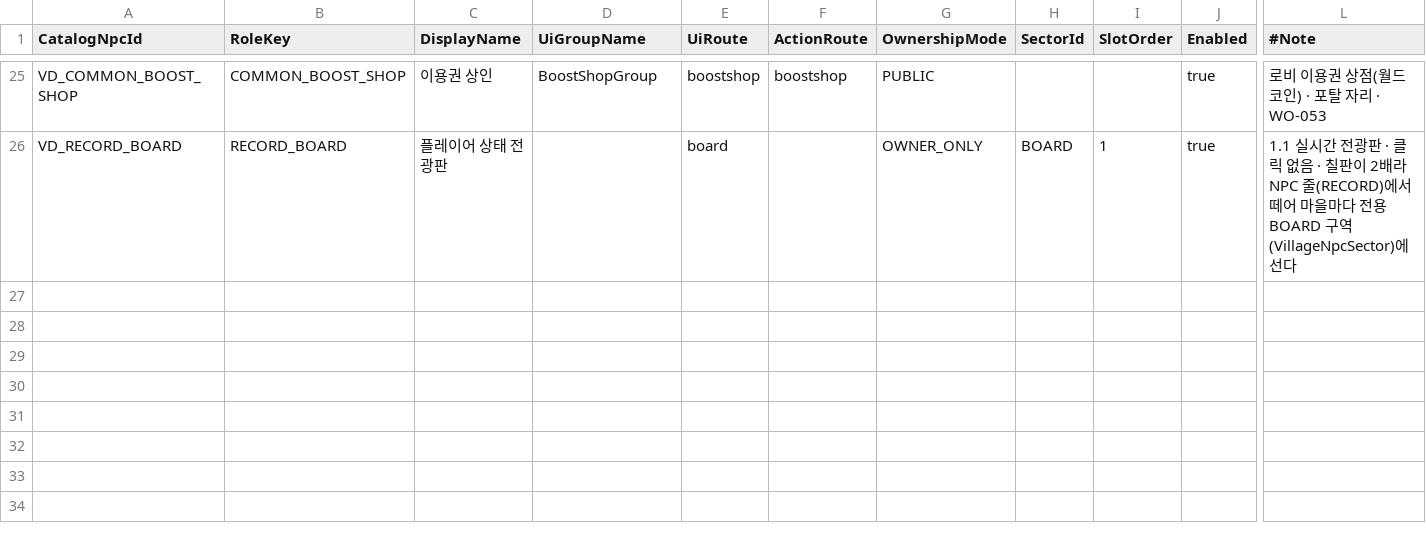
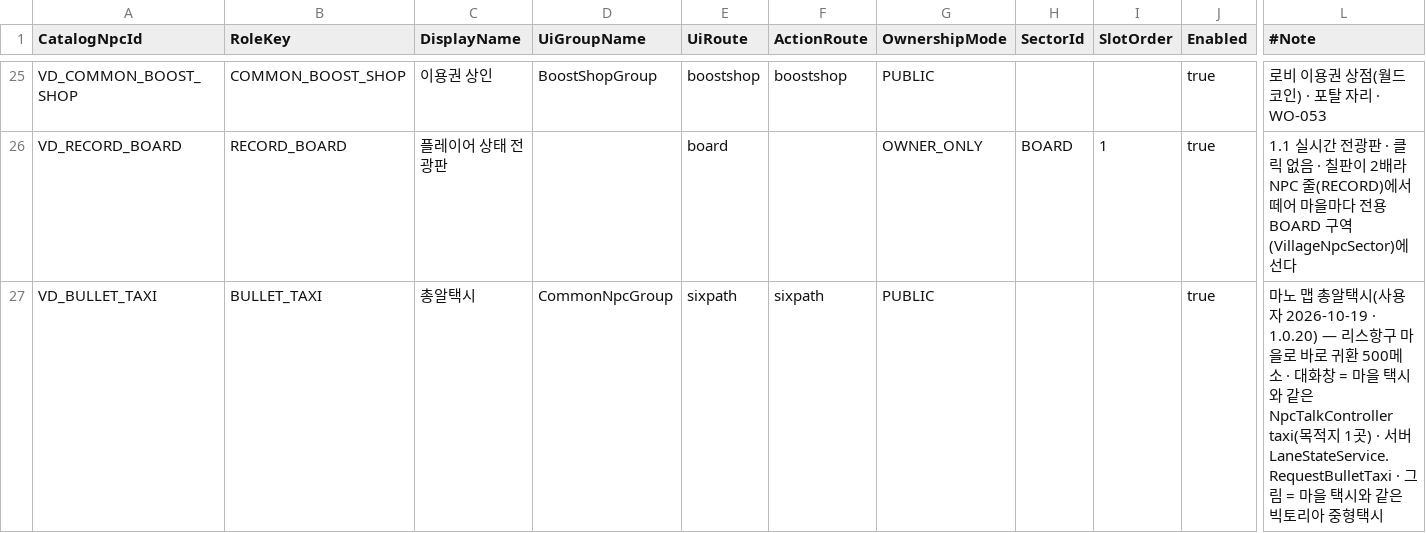
Before and after one commit to alsrn5172/villagedefense, a CSV file: RootDesk/MyDesk/FunctionalNpcCatalog.csv, drawn as a sheet; only a part is shown, gaps mark what is left out; rows hold the shown columns only; the diff names each change by its address in the sheet, - before the commit and + after, or states it on an @@ line.

```diff
--- a/RootDesk/MyDesk/FunctionalNpcCatalog.csv
+++ b/RootDesk/MyDesk/FunctionalNpcCatalog.csv
+row 27: VD_BULLET_TAXI | BULLET_TAXI | 총알택시 | CommonNpcGroup | sixpath | sixpath | PUBLIC |  |  | true | 마노 맵 총알택시(사용자 2026-10-19 · 1.0.20) — 리스항구 마을로 바로 귀환 500메소 · 대화창 = 마을 택시와 같은 NpcTalkController taxi(목적지 1곳) · 서버 LaneStateService.RequestBulletTaxi · 그림 = 마을 택시와 같은 빅토리아 중형택시
```
Also changed, not shown: RootDesk/MyDesk/MapNpcs_Village.csv, 5 other files.
